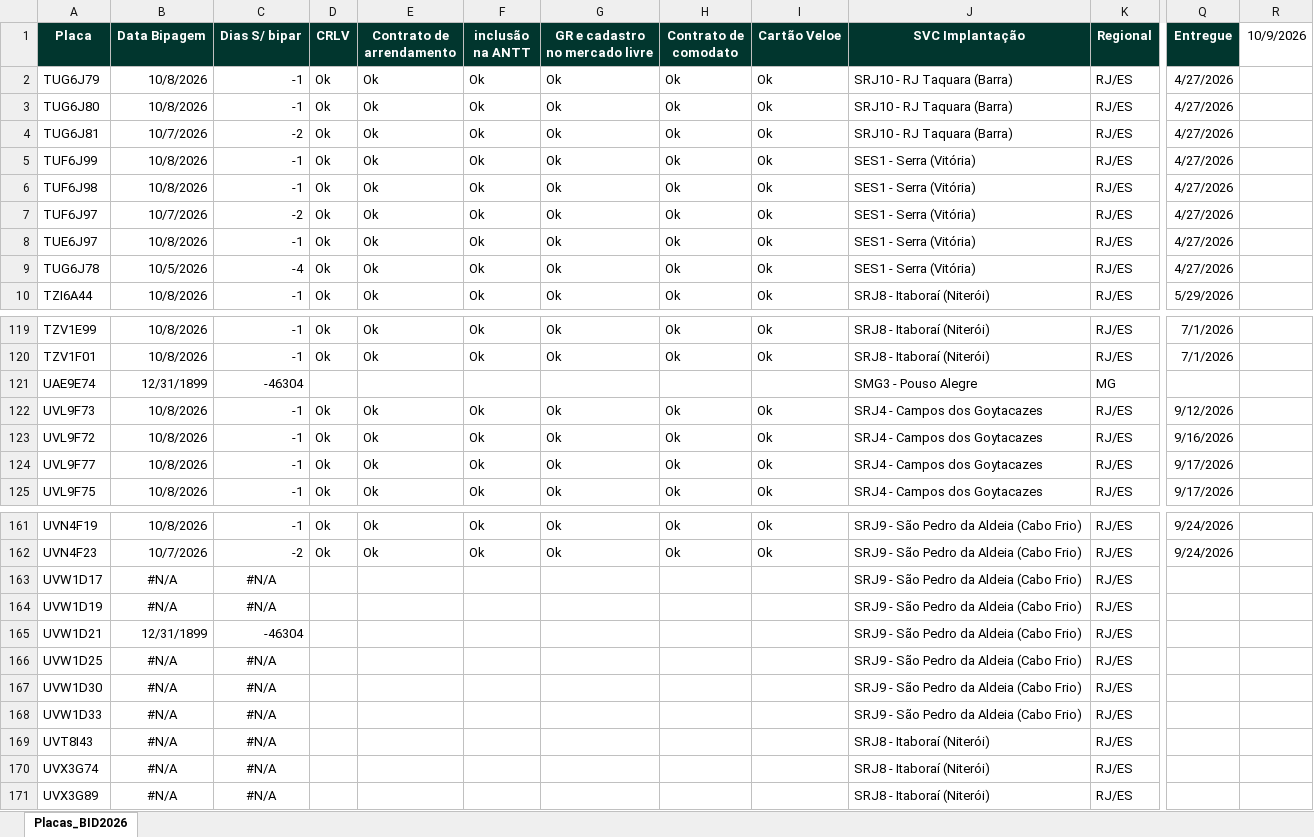
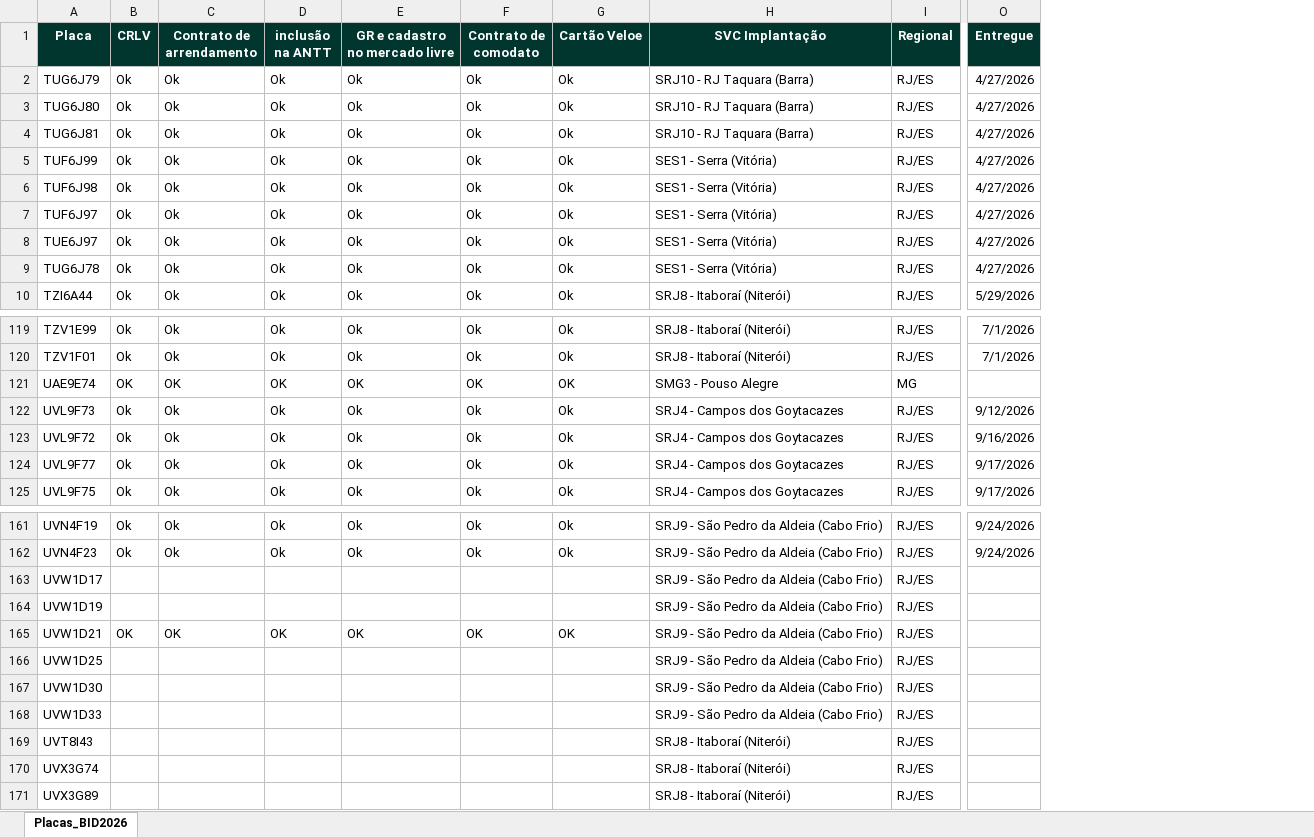
Before and after one commit to FrotaDeluna/BID2026, an Excel workbook: data.xlsx, sheet Placas_BID2026, drawn as a sheet; only a part is shown, gaps mark what is left out; values as stored, in another font and other column widths than the file's, no borders; removed rows and columns are numbered as before the commit, all else as after; the diff names each change by its address in the sheet, - before the commit and + after, or states it on an @@ line.

Commit message:
Add files via upload

```diff
--- a/data.xlsx (sheet Placas_BID2026)
+++ b/data.xlsx (sheet Placas_BID2026)
-column B (Data Bipagem), rows 2-10: 10/8/2026 | 10/8/2026 | 10/7/2026 | 10/8/2026 | 10/8/2026 | 10/7/2026 | 10/8/2026 | 10/5/2026 | 10/8/2026; rows 119-125: 10/8/2026 | 10/8/2026 | 12/31/1899 | 10/8/2026 | 10/8/2026 | 10/8/2026 | 10/8/2026; rows 161-171: 10/8/2026 | 10/7/2026 | #N/A | #N/A | 12/31/1899 | #N/A | #N/A | #N/A | #N/A | #N/A | #N/A
-column C (Dias S/ bipar), rows 2-10: -1 | -1 | -2 | -1 | -1 | -2 | -1 | -4 | -1; rows 119-125: -1 | -1 | -46304 | -1 | -1 | -1 | -1; rows 161-171: -1 | -2 | #N/A | #N/A | -46304 | #N/A | #N/A | #N/A | #N/A | #N/A | #N/A
-column R (10/9/2026), empty
-B121 (CRLV): (empty)
+B121 (CRLV): OK
-C121 (Contrato de arrendamento): (empty)
+C121 (Contrato de arrendamento): OK
-D121 (inclusão na ANTT): (empty)
+D121 (inclusão na ANTT): OK
-E121 (GR e cadastro no mercado livre): (empty)
+E121 (GR e cadastro no mercado livre): OK
-F121 (Contrato de comodato): (empty)
+F121 (Contrato de comodato): OK
-G121 (Cartão Veloe): (empty)
+G121 (Cartão Veloe): OK
-B165 (CRLV): (empty)
+B165 (CRLV): OK
-C165 (Contrato de arrendamento): (empty)
+C165 (Contrato de arrendamento): OK
-D165 (inclusão na ANTT): (empty)
+D165 (inclusão na ANTT): OK
-E165 (GR e cadastro no mercado livre): (empty)
+E165 (GR e cadastro no mercado livre): OK
-F165 (Contrato de comodato): (empty)
+F165 (Contrato de comodato): OK
-G165 (Cartão Veloe): (empty)
+G165 (Cartão Veloe): OK
```
